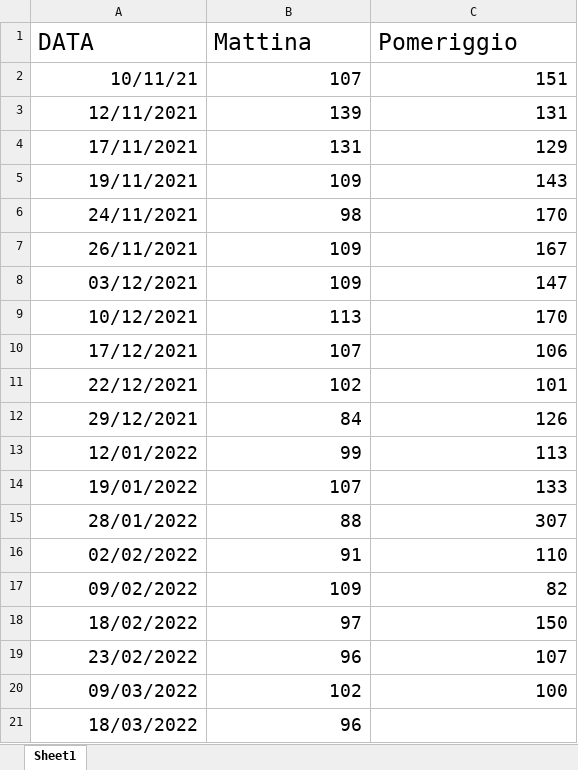
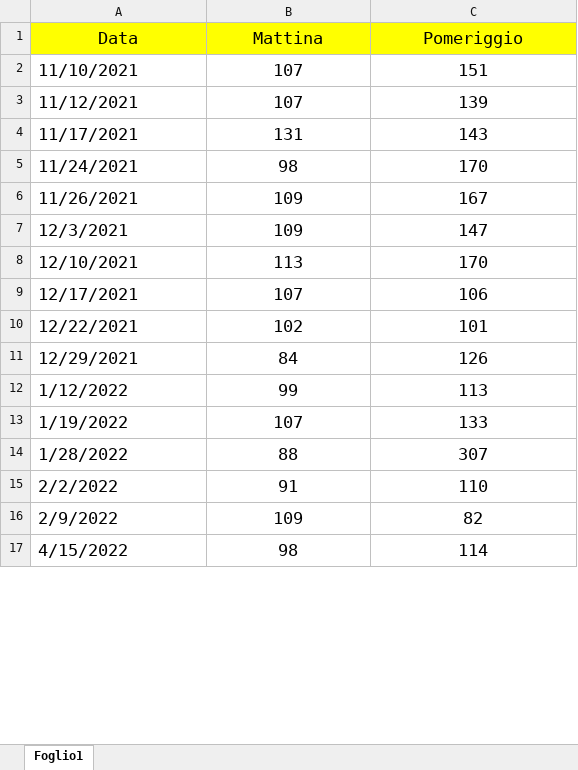
Before and after one commit to skeell/my_pdf, an Excel workbook: Glicemia_Sergio.xlsx, sheet Foglio1, drawn as a sheet; only a part is shown; values as stored, in another font and other column widths than the file's, no borders; charts and pictures not drawn; removed rows and columns are numbered as before the commit, all else as after; the diff covers the shown part only; the diff names each change by its address in the sheet, - before the commit and + after, or states it on an @@ line.

Commit message:
31 dicembre

```diff
--- a/Glicemia_Sergio.xlsx (sheet Foglio1)
+++ b/Glicemia_Sergio.xlsx (sheet Foglio1)
-sheet tab: Sheet1
+sheet tab: Foglio1
-A1: DATA
+A1: Data
@@ A1:C2 text size: smaller @@
@@ A1:C1 fill: none → #FFFF00, alignment: left → center @@
-A2 (Data): 10/11/21
+A2 (Data): 11/10/2021
-A2 alignment: right
+A2 alignment: left
-B2:C2 alignment: right
+B2:C2 alignment: center
-row 3: 12/11/2021 | 139 | 131
+row 3: 11/12/2021 | 107 | 139
-A4 (Data): 17/11/2021
+A4 (Data): 11/17/2021
@@ A4:C4 text size: smaller @@
-A4 alignment: right
+A4 alignment: left
-B4:C4 alignment: right
+B4:C4 alignment: center
-C4 (Pomeriggio): 129
+C4 (Pomeriggio): 143
-row 5: 19/11/2021 | 109 | 143
-A5 (Data): 24/11/2021
+A5 (Data): 11/24/2021
@@ A5:C16 text size: smaller @@
-A5:A16 alignment: right
+A5:A16 alignment: left
-B5:C16 alignment: right
+B5:C16 alignment: center
-A6 (Data): 26/11/2021
+A6 (Data): 11/26/2021
-A7 (Data): 03/12/2021
+A7 (Data): 12/3/2021
-A8 (Data): 10/12/2021
+A8 (Data): 12/10/2021
-A9 (Data): 17/12/2021
+A9 (Data): 12/17/2021
-A10 (Data): 22/12/2021
+A10 (Data): 12/22/2021
-A11 (Data): 29/12/2021
+A11 (Data): 12/29/2021
-A12 (Data): 12/01/2022
+A12 (Data): 1/12/2022
-A13 (Data): 19/01/2022
+A13 (Data): 1/19/2022
-A14 (Data): 28/01/2022
+A14 (Data): 1/28/2022
-A15 (Data): 02/02/2022
+A15 (Data): 2/2/2022
-A16 (Data): 09/02/2022
+A16 (Data): 2/9/2022
-row 18: 18/02/2022 | 97 | 150
-row 19: 23/02/2022 | 96 | 107
-row 20: 09/03/2022 | 102 | 100
-row 21: 18/03/2022 | 96
+row 17: 4/15/2022 | 98 | 114
```
Also changed, not shown: 30 added rows elsewhere in this sheet, charts or pictures.
